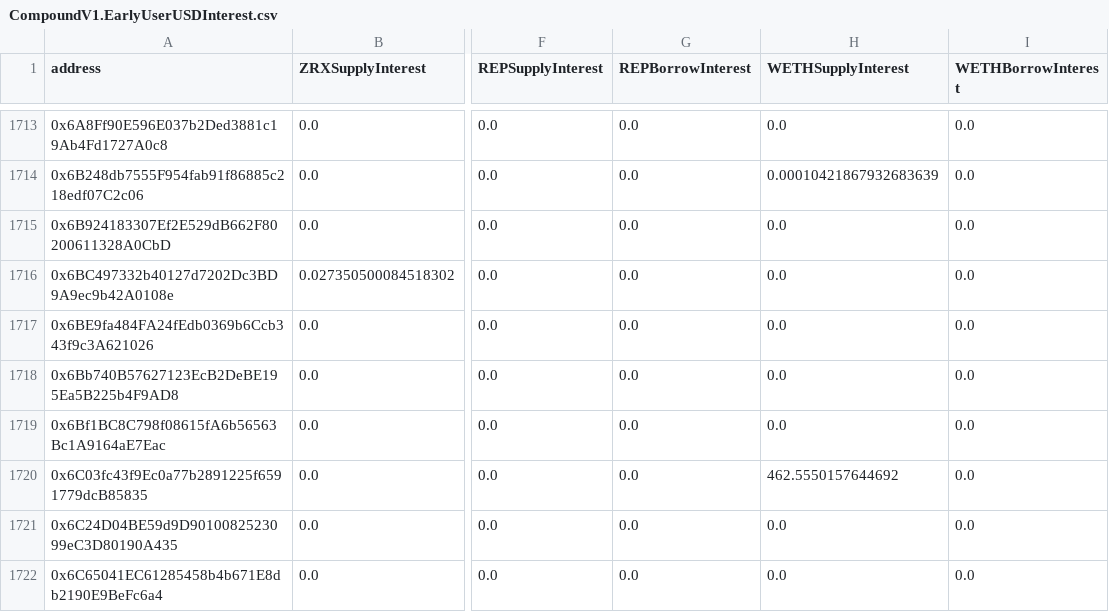
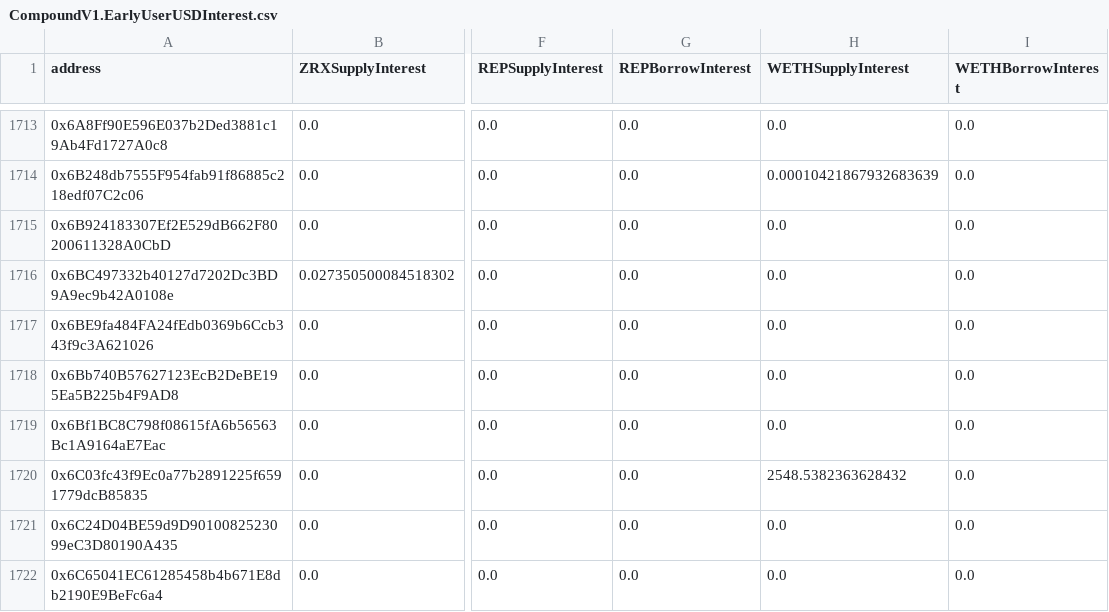
Before and after one commit to 0xA1176ec01045/CompEarlyUserAnalysis, a CSV file: csv_results/CompoundV1.EarlyUserUSDInterest.csv, drawn as a sheet; only a part is shown, gaps mark what is left out; the diff names each change by its address in the sheet, - before the commit and + after, or states it on an @@ line.

Commit message:
revisions to V2 interest calculations to account for cToken transfers and to handle events where limitations of exchangeRate estimation were otherwise resulting in putatively negative interest accrual

```diff
--- a/csv_results/CompoundV1.EarlyUserUSDInterest.csv
+++ b/csv_results/CompoundV1.EarlyUserUSDInterest.csv
-H1720 (WETHSupplyInterest): 462.5550157644692
+H1720 (WETHSupplyInterest): 2548.5382363628432
```
Also changed, not shown: 18 other files.
